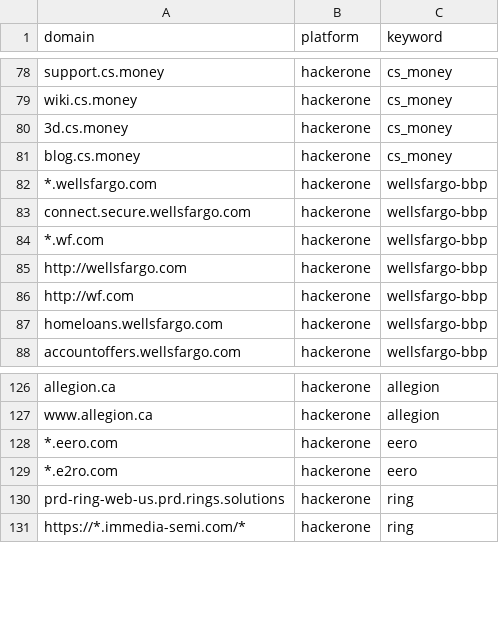
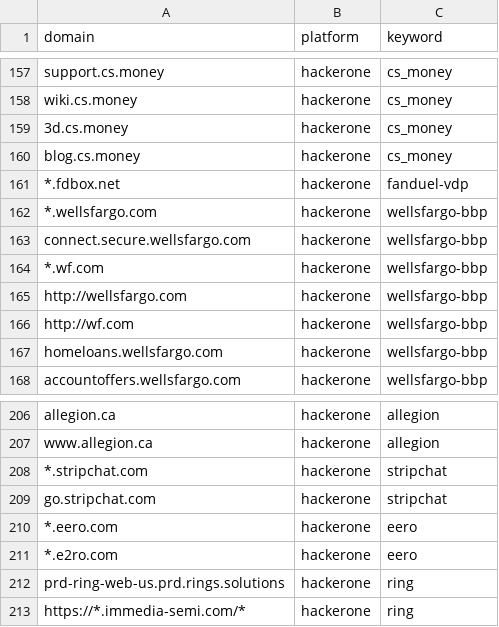
Before and after one commit to ChemicalSalt/bug-bounty-hunter, a CSV file: domain_program_map.csv, drawn as a sheet; only a part is shown, gaps mark what is left out; the diff covers the shown part only.

Commit message:
Weekend vet (hackerone) 2026-08-28

```diff
--- a/domain_program_map.csv
+++ b/domain_program_map.csv
@@ -81,2 +160,3 @@ wiki.cs.money,hackerone,cs_money
 blog.cs.money,hackerone,cs_money
+*.fdbox.net,hackerone,fanduel-vdp
 *.wellsfargo.com,hackerone,wellsfargo-bbp
@@ -127,2 +207,4 @@ allegion.ca,hackerone,allegion
 www.allegion.ca,hackerone,allegion
+*.stripchat.com,hackerone,stripchat
+go.stripchat.com,hackerone,stripchat
 *.eero.com,hackerone,eero
```
Also changed, not shown: 35 added rows and 44 moved rows elsewhere in this file, 5 other files.
